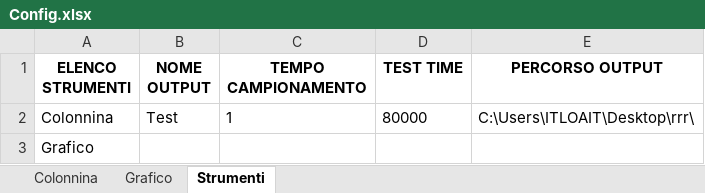
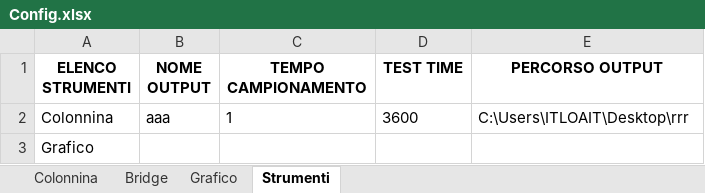
Before and after one commit to LorenzoAita/AITA---Alternative-Interactive-Testing-Analyzer, an Excel workbook: Config/Config.xlsx, sheet Strumenti, drawn as a sheet; values as stored, in another font and other column widths than the file's, no borders; the diff names each change by its address in the sheet, - before the commit and + after, or states it on an @@ line.

Commit message:
Aggiunto i codici per il real time

```diff
--- a/Config/Config.xlsx (sheet Strumenti)
+++ b/Config/Config.xlsx (sheet Strumenti)
+sheet tab: Bridge
-B2 (NOME OUTPUT): Test
+B2 (NOME OUTPUT): aaa
-D2 (TEST TIME): 80000
+D2 (TEST TIME): 3600
-E2 (PERCORSO OUTPUT): C:\Users\ITLOAIT\Desktop\rrr\
+E2 (PERCORSO OUTPUT): C:\Users\ITLOAIT\Desktop\rrr
```
Also changed, not shown: sheet Grafico, 7 other files.
